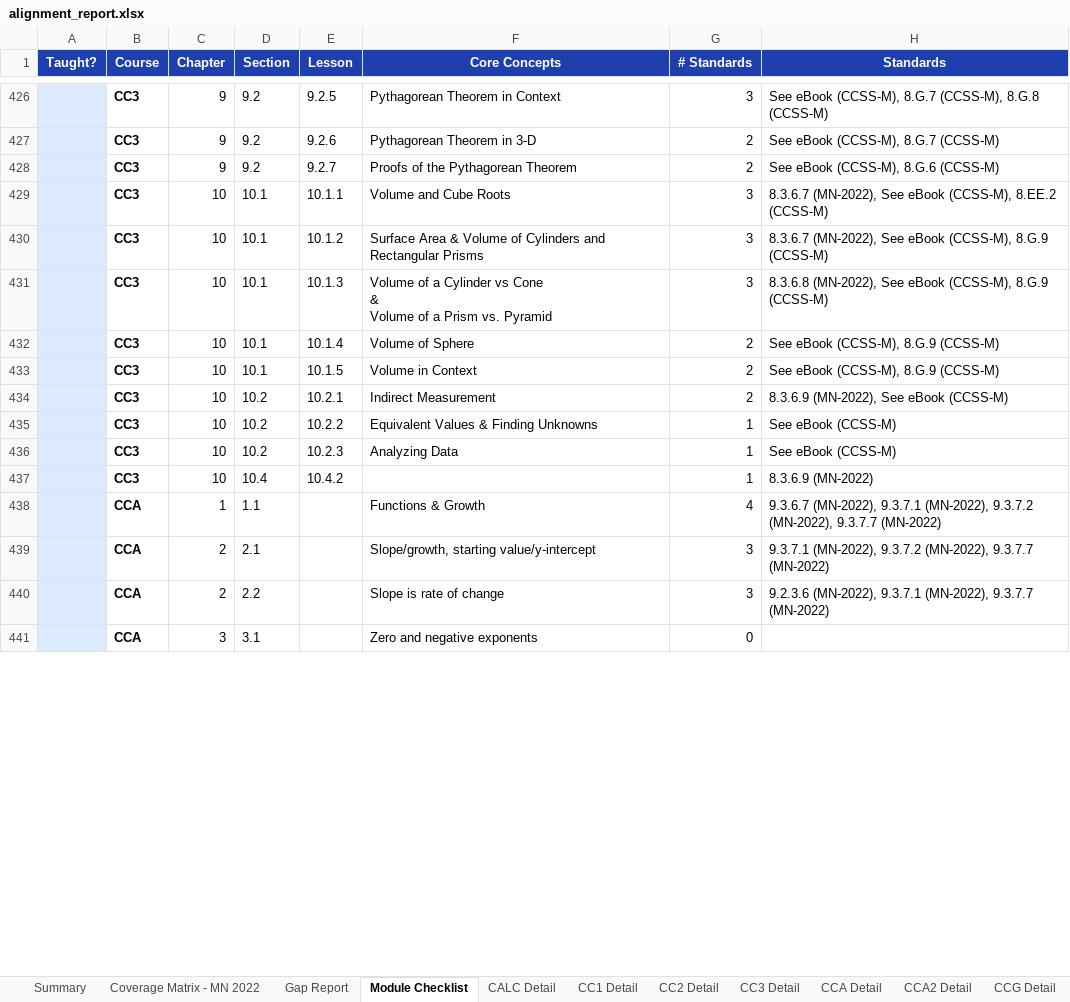
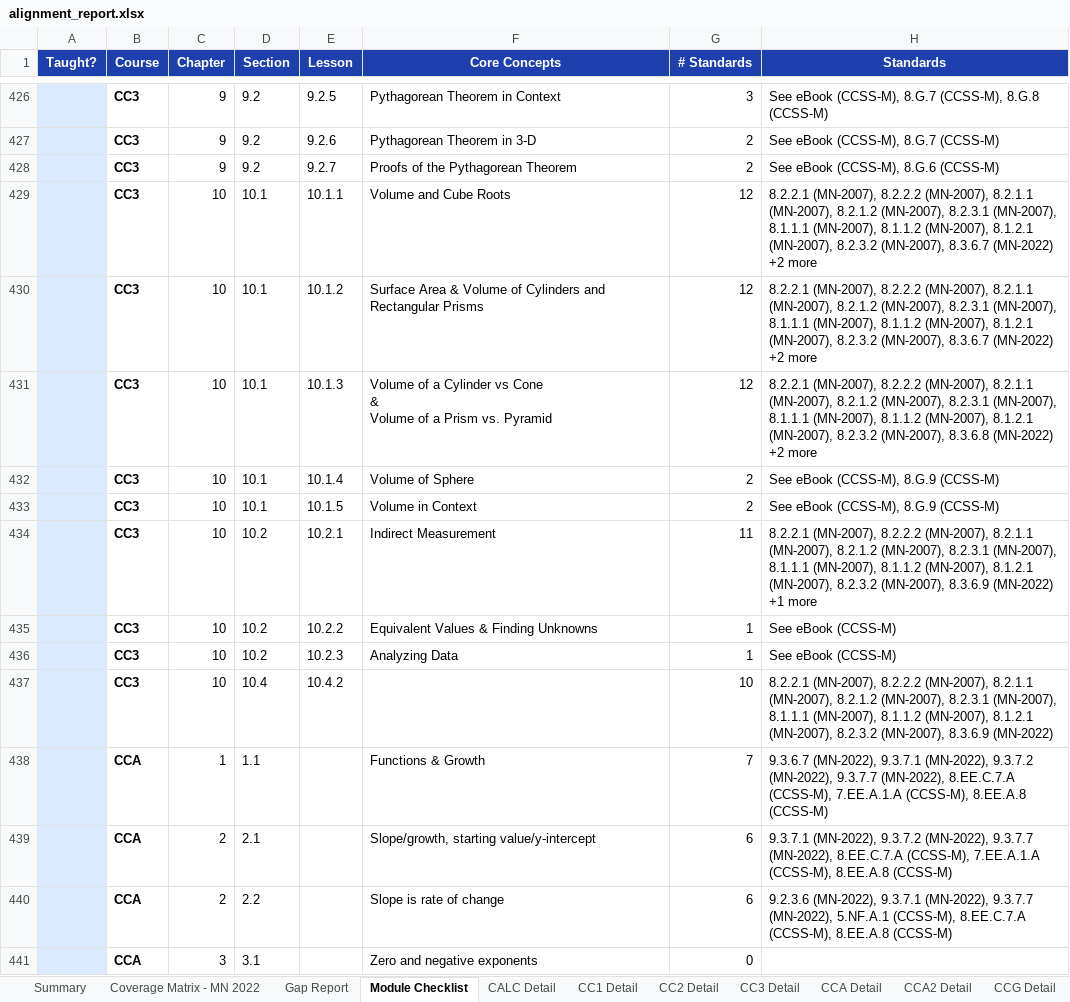
Before and after one commit to discrafty-cpu/RMS-Standards-Alignment, an Excel workbook: export/alignment_report.xlsx, sheet Module Checklist, drawn as a sheet; only a part is shown, gaps mark what is left out; values as stored, in another font and other column widths than the file's, no borders; the diff covers the shown part only; the diff names each change by its address in the sheet, - before the commit and + after, or states it on an @@ line.

```diff
--- a/export/alignment_report.xlsx (sheet Module Checklist)
+++ b/export/alignment_report.xlsx (sheet Module Checklist)
-G429:G431 (# Standards): 3
+G429:G431 (# Standards): 12
-H429 (Standards): 8.3.6.7 (MN-2022), See eBook (CCSS-M), 8.EE.2 (CCSS-M)
+H429 (Standards): 8.2.2.1 (MN-2007), 8.2.2.2 (MN-2007), 8.2.1.1 (MN-2007), 8.2.1.2 (MN-2007), 8.2.3.1 (MN-2007), 8.1.1.1 (MN-2007), 8.1.1.2 (MN-2007), 8.1.2.1 (MN-2007), 8.2.3.2 (MN-2007), 8.3.6.7 (MN-2022) +2 more
-H430 (Standards): 8.3.6.7 (MN-2022), See eBook (CCSS-M), 8.G.9 (CCSS-M)
+H430 (Standards): 8.2.2.1 (MN-2007), 8.2.2.2 (MN-2007), 8.2.1.1 (MN-2007), 8.2.1.2 (MN-2007), 8.2.3.1 (MN-2007), 8.1.1.1 (MN-2007), 8.1.1.2 (MN-2007), 8.1.2.1 (MN-2007), 8.2.3.2 (MN-2007), 8.3.6.7 (MN-2022) +2 more
-H431 (Standards): 8.3.6.8 (MN-2022), See eBook (CCSS-M), 8.G.9 (CCSS-M)
+H431 (Standards): 8.2.2.1 (MN-2007), 8.2.2.2 (MN-2007), 8.2.1.1 (MN-2007), 8.2.1.2 (MN-2007), 8.2.3.1 (MN-2007), 8.1.1.1 (MN-2007), 8.1.1.2 (MN-2007), 8.1.2.1 (MN-2007), 8.2.3.2 (MN-2007), 8.3.6.8 (MN-2022) +2 more
-G434 (# Standards): 2
+G434 (# Standards): 11
-H434 (Standards): 8.3.6.9 (MN-2022), See eBook (CCSS-M)
+H434 (Standards): 8.2.2.1 (MN-2007), 8.2.2.2 (MN-2007), 8.2.1.1 (MN-2007), 8.2.1.2 (MN-2007), 8.2.3.1 (MN-2007), 8.1.1.1 (MN-2007), 8.1.1.2 (MN-2007), 8.1.2.1 (MN-2007), 8.2.3.2 (MN-2007), 8.3.6.9 (MN-2022) +1 more
-G437 (# Standards): 1
+G437 (# Standards): 10
-H437 (Standards): 8.3.6.9 (MN-2022)
+H437 (Standards): 8.2.2.1 (MN-2007), 8.2.2.2 (MN-2007), 8.2.1.1 (MN-2007), 8.2.1.2 (MN-2007), 8.2.3.1 (MN-2007), 8.1.1.1 (MN-2007), 8.1.1.2 (MN-2007), 8.1.2.1 (MN-2007), 8.2.3.2 (MN-2007), 8.3.6.9 (MN-2022)
-G438 (# Standards): 4
+G438 (# Standards): 7
-H438 (Standards): …(MN-2022), 9.3.7.7 (MN-2022)
+H438 (Standards): …(MN-2022), 9.3.7.7 (MN-2022), 8.EE.C.7.A (CCSS-M), 7.EE.A.1.A (CCSS-M), 8.EE.A.8 (CCSS-M)
-G439:G440 (# Standards): 3
+G439:G440 (# Standards): 6
-H439 (Standards): …(MN-2022), 9.3.7.7 (MN-2022)
+H439 (Standards): …(MN-2022), 9.3.7.7 (MN-2022), 8.EE.C.7.A (CCSS-M), 7.EE.A.1.A (CCSS-M), 8.EE.A.8 (CCSS-M)
-H440 (Standards): …(MN-2022), 9.3.7.7 (MN-2022)
+H440 (Standards): …(MN-2022), 9.3.7.7 (MN-2022), 5.NF.A.1 (CCSS-M), 8.EE.C.7.A (CCSS-M), 8.EE.A.8 (CCSS-M)
```
Also changed, not shown: 424 edited cells elsewhere in this sheet, sheet CCG Detail, sheet CCA Detail, sheet CCA2 Detail, sheet Summary, viewer/downloads/CC3_Alignment.xlsx, viewer/downloads/CCA2_Alignment.xlsx, 19 other files.
